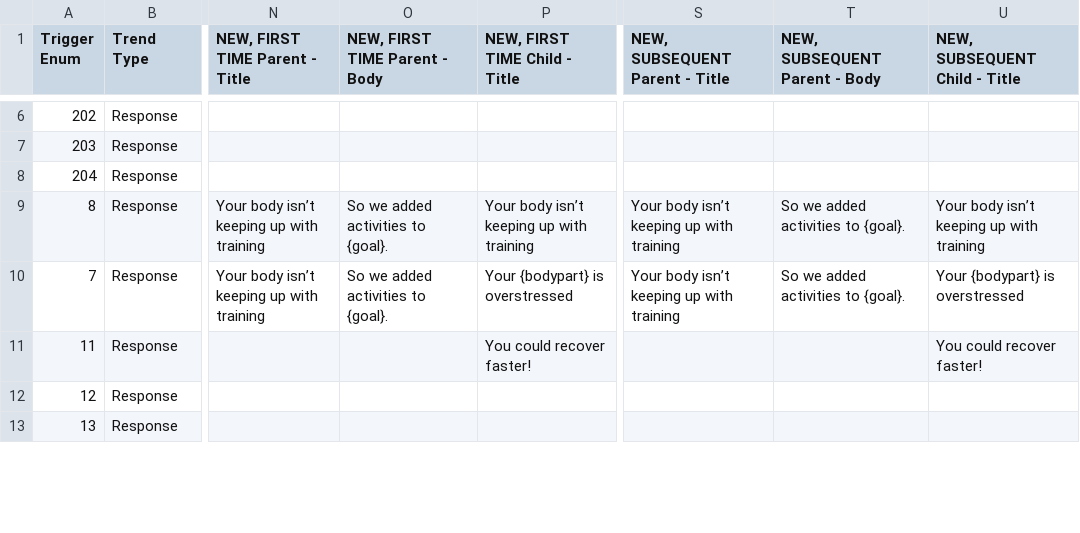
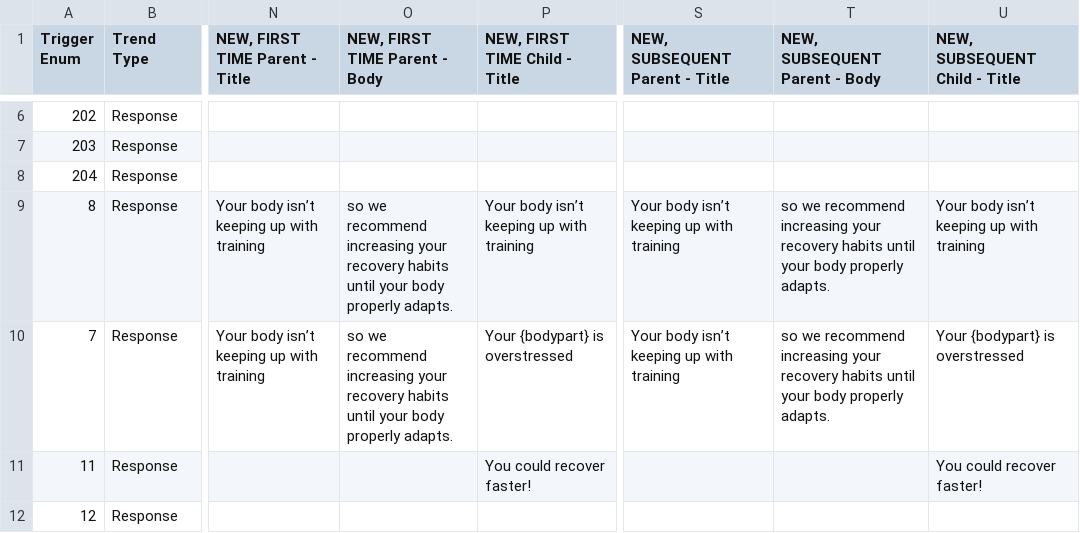
Before and after one commit to biometrixtech/plans, a TSV file: database/Fathom Content Management System - Insights & Trends.tsv, drawn as a sheet; only a part is shown, gaps mark what is left out; the shorter side is filled out with more unchanged rows; the diff names each change by its address in the sheet, - before the commit and + after, or states it on an @@ line.

```diff
--- a/database/Fathom Content Management System - Insights & Trends.tsv
+++ b/database/Fathom Content Management System - Insights & Trends.tsv
-O9:O10 (NEW, FIRST TIME Parent - Body): So we added activities to {goal}.
+O9:O10 (NEW, FIRST TIME Parent - Body): so we recommend increasing your recovery habits until your body properly adapts.
-T9:T10 (NEW, SUBSEQUENT Parent - Body): So we added activities to {goal}.
+T9:T10 (NEW, SUBSEQUENT Parent - Body): so we recommend increasing your recovery habits until your body properly adapts.
```
Also changed, not shown: 1 other file.
